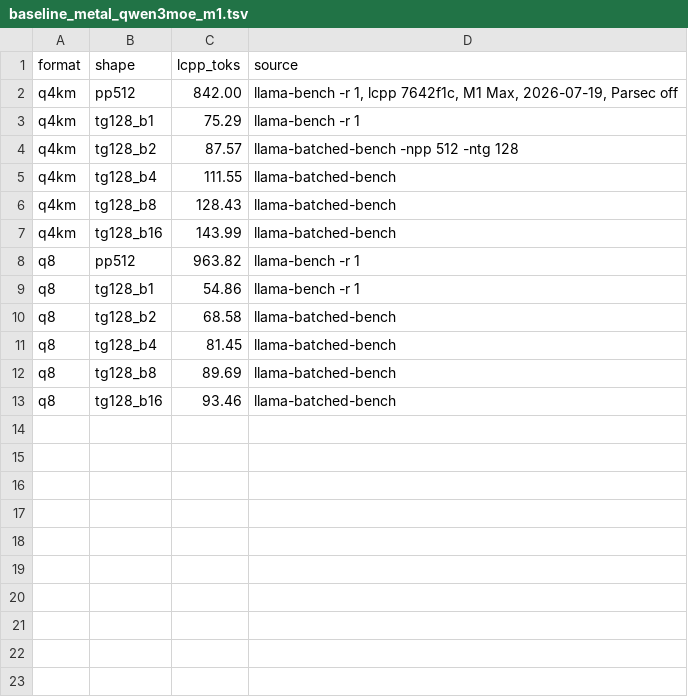
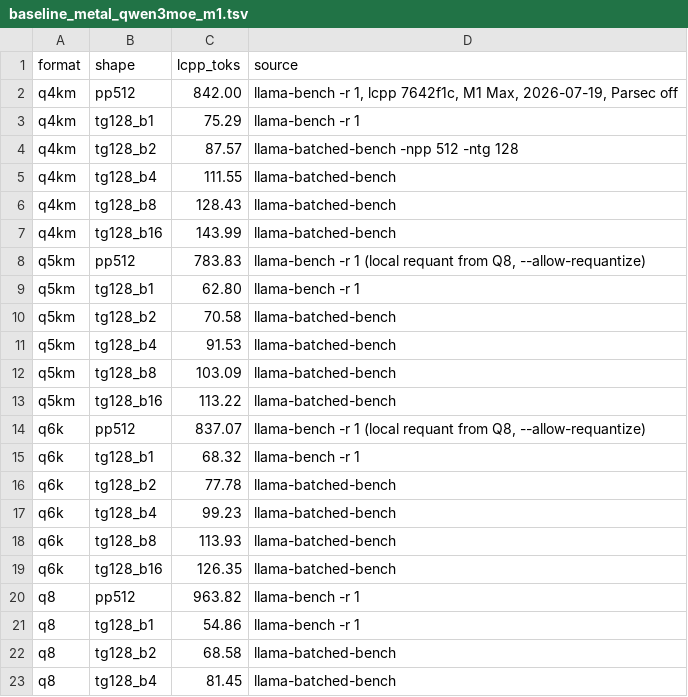
Before and after one commit to forksnd/daScript, a TSV file: modules/dasLLAMA/performance/baseline_metal_qwen3moe_m1.tsv, drawn as a sheet; only a part is shown; the shorter side is filled out with more unchanged rows.

```diff
--- a/modules/dasLLAMA/performance/baseline_metal_qwen3moe_m1.tsv
+++ b/modules/dasLLAMA/performance/baseline_metal_qwen3moe_m1.tsv
@@ -7,2 +7,14 @@ q4km	tg128_b8	128.43	llama-batched-bench
 q4km	tg128_b16	143.99	llama-batched-bench
+q5km	pp512	783.83	llama-bench -r 1 (local requant from Q8, --allow-requantize)
+q5km	tg128_b1	62.80	llama-bench -r 1
+q5km	tg128_b2	70.58	llama-batched-bench
+q5km	tg128_b4	91.53	llama-batched-bench
+q5km	tg128_b8	103.09	llama-batched-bench
+q5km	tg128_b16	113.22	llama-batched-bench
+q6k	pp512	837.07	llama-bench -r 1 (local requant from Q8, --allow-requantize)
+q6k	tg128_b1	68.32	llama-bench -r 1
+q6k	tg128_b2	77.78	llama-batched-bench
+q6k	tg128_b4	99.23	llama-batched-bench
+q6k	tg128_b8	113.93	llama-batched-bench
+q6k	tg128_b16	126.35	llama-batched-bench
 q8	pp512	963.82	llama-bench -r 1
```
Also changed, not shown: 1 other file.
